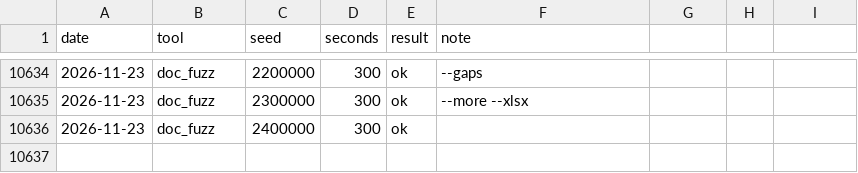
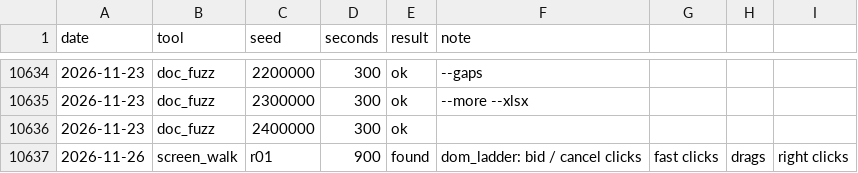
Before and after one commit to ycgrid/ycgrid, a CSV file: docs/random-runs.csv, drawn as a sheet; only a part is shown, gaps mark what is left out.

```diff
--- a/docs/random-runs.csv
+++ b/docs/random-runs.csv
@@ -10636 +10636,2 @@ date,tool,seed,seconds,result,note
 2026-11-23,doc_fuzz,2400000,300,ok,
+2026-11-26,screen_walk,r01,900,found,dom_ladder: bid / cancel clicks, fast clicks, drags, right clicks
```
Also changed, not shown: docs/random-findings.csv, 9 other files.
